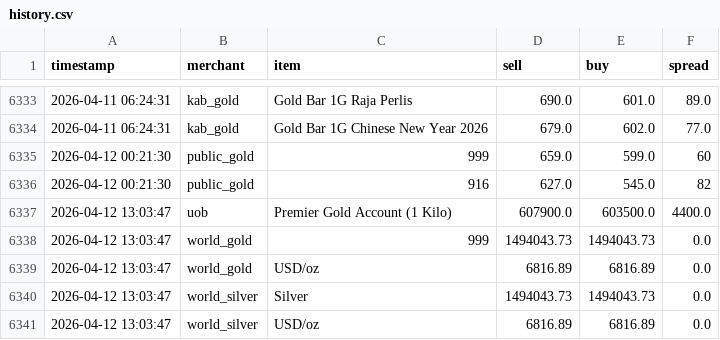
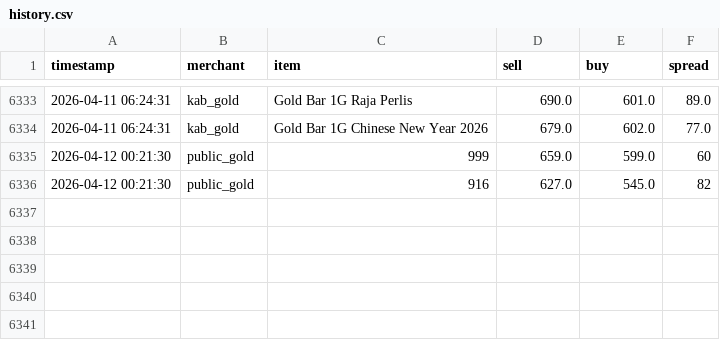
Before and after one commit to HKindaichi/pg-gold-price-api, a CSV file: output/history.csv, drawn as a sheet; only a part is shown, gaps mark what is left out; the diff names each change by its address in the sheet, - before the commit and + after, or states it on an @@ line.

Commit message:
Confirmed cleanup of remaining corrupted lines

```diff
--- a/output/history.csv
+++ b/output/history.csv
-row 6337: 2026-04-12 13:03:47 | uob | Premier Gold Account (1 Kilo) | 607900.0 | 603500.0 | 4400.0
-row 6338: 2026-04-12 13:03:47 | world_gold | 999 | 1494043.73 | 1494043.73 | 0.0
-row 6339: 2026-04-12 13:03:47 | world_gold | USD/oz | 6816.89 | 6816.89 | 0.0
-row 6340: 2026-04-12 13:03:47 | world_silver | Silver | 1494043.73 | 1494043.73 | 0.0
-row 6341: 2026-04-12 13:03:47 | world_silver | USD/oz | 6816.89 | 6816.89 | 0.0
```
